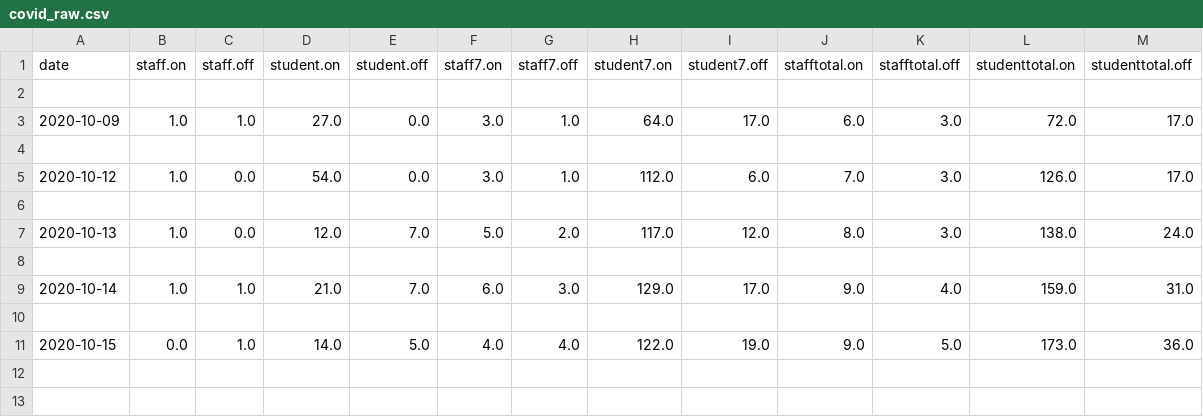
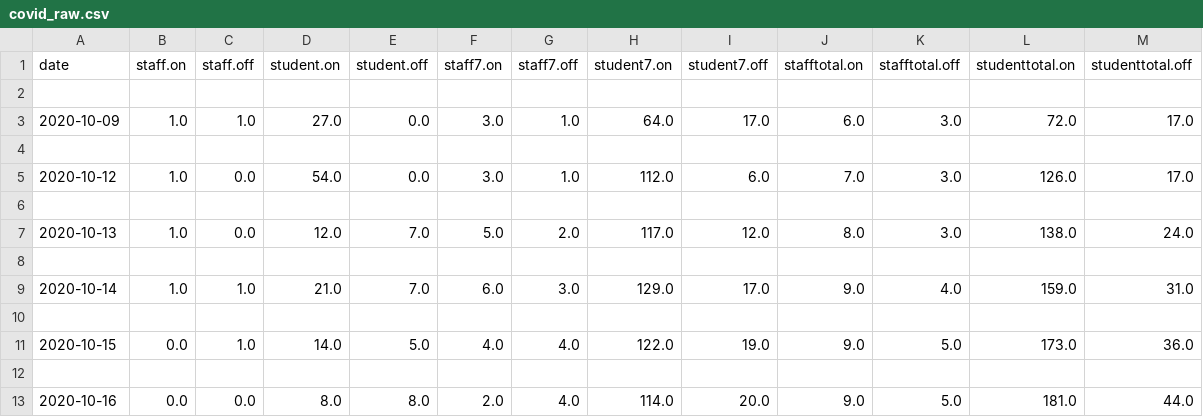
Before and after one commit to sjmurdoch/uclcovid, a CSV file: data/covid_raw.csv, drawn as a sheet.

Commit message:
Import data from Monday

```diff
--- a/data/covid_raw.csv
+++ b/data/covid_raw.csv
@@ -11 +11,3 @@ date,staff.on,staff.off,student.on,student.off,staff7.on,staff7.off,student7.on,
 2020-10-15,0.0,1.0,14.0,5.0,4.0,4.0,122.0,19.0,9.0,5.0,173.0,36.0
+
+2020-10-16,0.0,0.0,8.0,8.0,2.0,4.0,114.0,20.0,9.0,5.0,181.0,44.0
```
Also changed, not shown: 4 other files.
